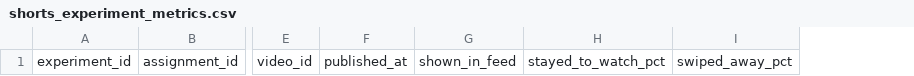
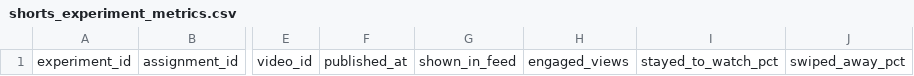
Before and after one commit to TarunTomar122/stocksbrew-shorts, a CSV file: analytics/shorts_experiment_metrics.csv, drawn as a sheet; only a part is shown, gaps mark what is left out; the diff names each change by its address in the sheet, - before the commit and + after, or states it on an @@ line.

Commit message:
fix: track engaged Shorts views separately

```diff
--- a/analytics/shorts_experiment_metrics.csv
+++ b/analytics/shorts_experiment_metrics.csv
+column H, row 1: engaged_views
```
Also changed, not shown: 4 other files.
